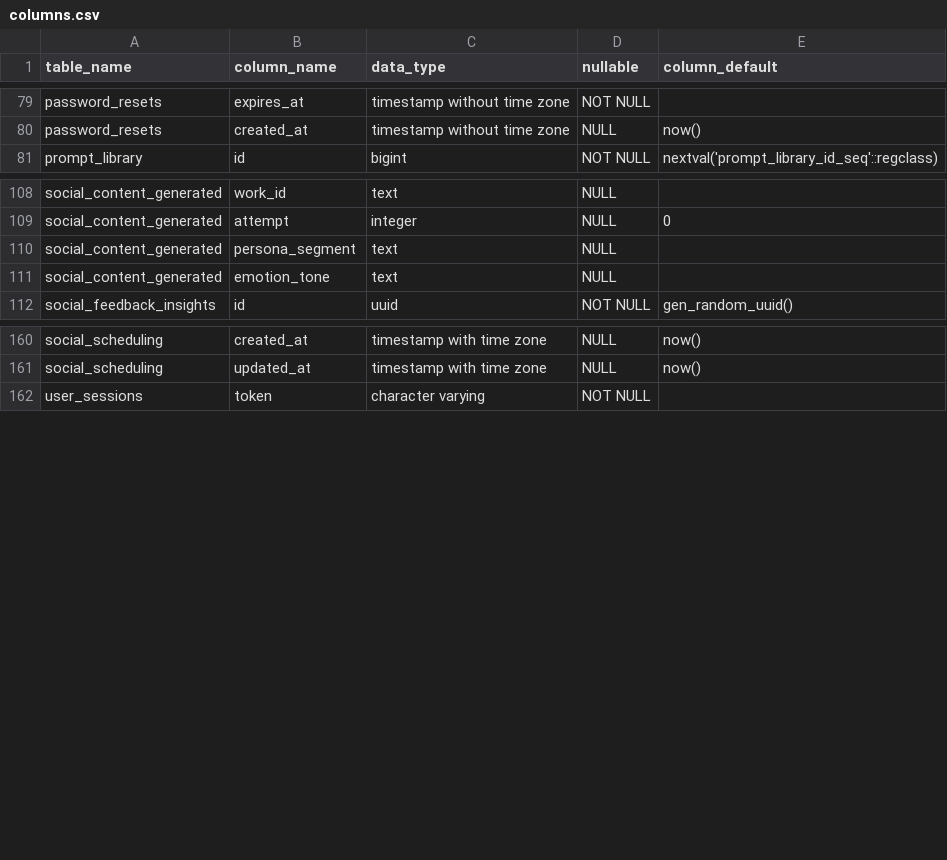
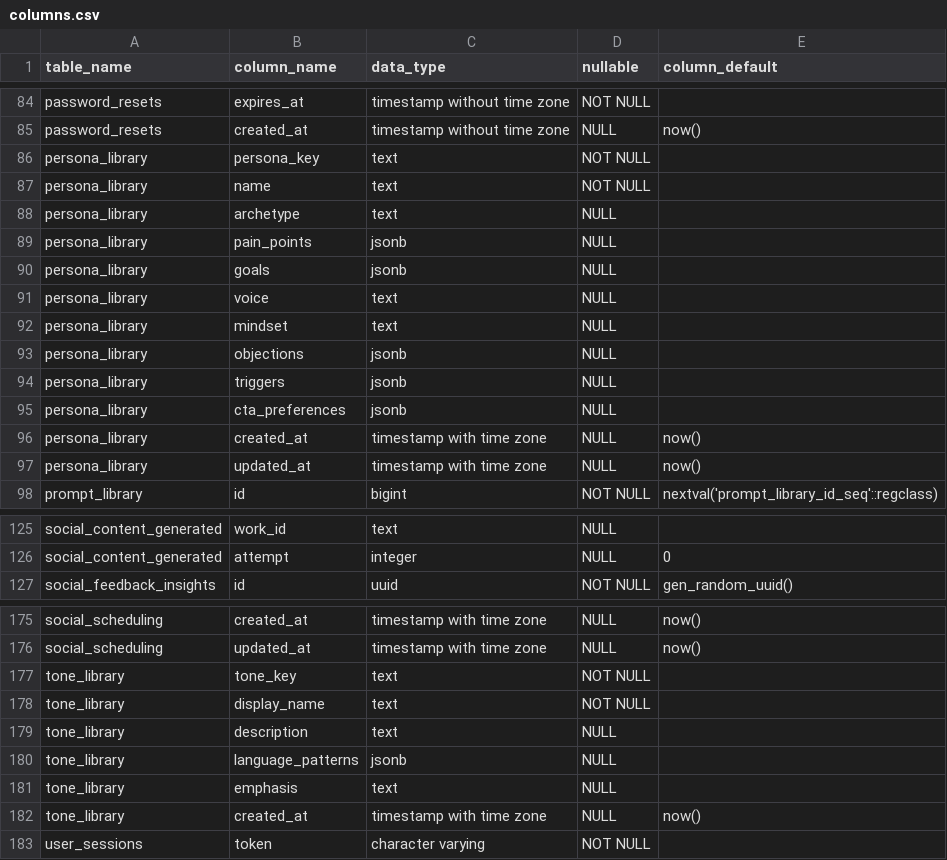
Before and after one commit to cpretzinger/idudesRAG, a CSV file: documentation/database/columns.csv, drawn as a sheet; only a part is shown, gaps mark what is left out; removed rows and columns are numbered as before the commit, all else as after; the diff covers the shown part only; the diff names each change by its address in the sheet, - before the commit and + after, or states it on an @@ line.

```diff
--- a/documentation/database/columns.csv
+++ b/documentation/database/columns.csv
+row 86: persona_library | persona_key | text | NOT NULL
+row 87: persona_library | name | text | NOT NULL
+row 88: persona_library | archetype | text | NULL
+row 89: persona_library | pain_points | jsonb | NULL
+row 90: persona_library | goals | jsonb | NULL
+row 91: persona_library | voice | text | NULL
+row 92: persona_library | mindset | text | NULL
+row 93: persona_library | objections | jsonb | NULL
+row 94: persona_library | triggers | jsonb | NULL
+row 95: persona_library | cta_preferences | jsonb | NULL
+row 96: persona_library | created_at | timestamp with time zone | NULL | now()
+row 97: persona_library | updated_at | timestamp with time zone | NULL | now()
-row 110: social_content_generated | persona_segment | text | NULL
-row 111: social_content_generated | emotion_tone | text | NULL
+row 177: tone_library | tone_key | text | NOT NULL
+row 178: tone_library | display_name | text | NOT NULL
+row 179: tone_library | description | text | NULL
+row 180: tone_library | language_patterns | jsonb | NULL
+row 181: tone_library | emphasis | text | NULL
+row 182: tone_library | created_at | timestamp with time zone | NULL | now()
```
Also changed, not shown: 5 added rows elsewhere in this file, 39 other files.
